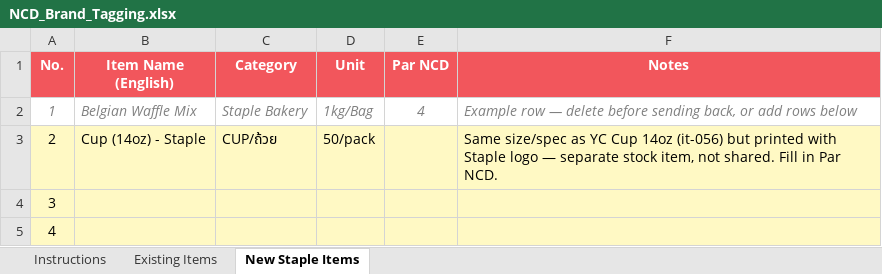
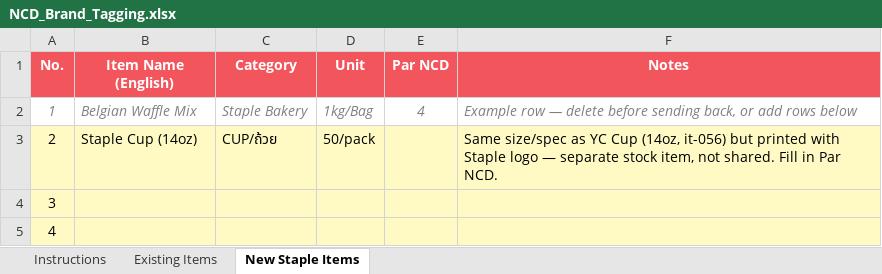
Before and after one commit to praesuvasa/ycstock, an Excel workbook: NCD_Brand_Tagging.xlsx, sheet New Staple Items, drawn as a sheet; only a part is shown; values as stored, in another font and other column widths than the file's, no borders; the diff names each change by its address in the sheet, - before the commit and + after, or states it on an @@ line.

Commit message:
NCD_Brand_Tagging: เพิ่มคอลัมน์ "Display Name at NCD"
แพรขอ — Cup (14oz) ของ YC กับ Staple โลโก้พิมพ์คนละแบบ ต้องการให้ NCD
เห็นชื่อ "YC Cup (14oz)" / "Staple Cup (14oz)" แยกกันชัดๆ กันพนักงานสับสน
ส่วนสาขาอื่นให้เห็นชื่อเดิม "Cup (14oz)" เหมือนเดิมไม่เปลี่ยน

เพิ่มคอลัมน์ใหม่ "Display Name at NCD" (ว่าง = ใช้ชื่อเดิมทุกที่) แทนการเปลี่ยน
ชื่อจริงของ item ตรงๆ ซึ่งจะกระทบทุกสาขา — ตอนนี้ยังเป็นแค่ข้อมูลบันทึกไว้ในไฟล์
เพราะ NCD ยังไม่มีในระบบจริง (BRANCHES ยังไม่มี NCD) ต้องรอสร้างฟีเจอร์
"ชื่อแสดงผลต่างสาขา" ตอนสร้างสาขา NCD จริงถึงจะใช้งานได้

อัปเดตสคริปต์ scripts/gen-ncd-brand-tagging-xlsx.py ให้ regenerate ได้ตรงกับ
ไฟล์ปัจจุบันเสมอ (รวมการแก้ไข Cup 14oz + แถว Staple Cup ที่แพรแจ้งไปก่อนหน้า)
และเปลี่ยนให้เซฟลง path จริงของโปรเจกต์แทน scratchpad

```diff
--- a/NCD_Brand_Tagging.xlsx (sheet New Staple Items)
+++ b/NCD_Brand_Tagging.xlsx (sheet New Staple Items)
-B3 (Item Name (English)): Cup (14oz) - Staple
+B3 (Item Name (English)): Staple Cup (14oz)
-F3 (Notes): …YC Cup 14oz (it-056) but printed…
+F3 (Notes): …YC Cup (14oz, it-056) but printed…
```
Also changed, not shown: sheet Existing Items, sheet Instructions, 1 other file.
